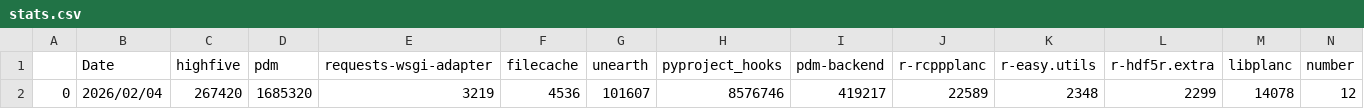
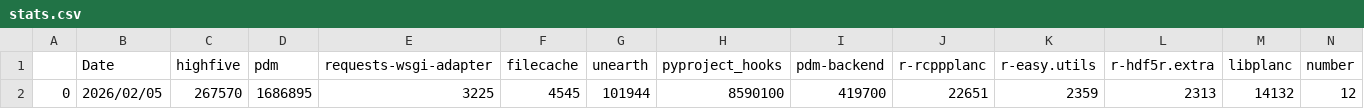
Before and after one commit to theAeon/conda-forge-contribution, a CSV file: stats.csv, drawn as a sheet; only a part is shown; removed rows and columns are numbered as before the commit, all else as after; rows hold the shown columns only; the diff names each change by its address in the sheet, - before the commit and + after, or states it on an @@ line.

Commit message:
Deploying to main from @ theAeon/conda-forge-contribution@3bc82417d771d1492edddb661dbf05943cf0cc41 🚀

```diff
--- a/stats.csv
+++ b/stats.csv
-row 2: 0 | 2026/02/04 | 267420 | 1685320 | 3219 | 4536 | 101607 | 8576746 | 419217 | 22589 | 2348 | 2299 | 14078 | 12
+row 2: 0 | 2026/02/05 | 267570 | 1686895 | 3225 | 4545 | 101944 | 8590100 | 419700 | 22651 | 2359 | 2313 | 14132 | 12
```
